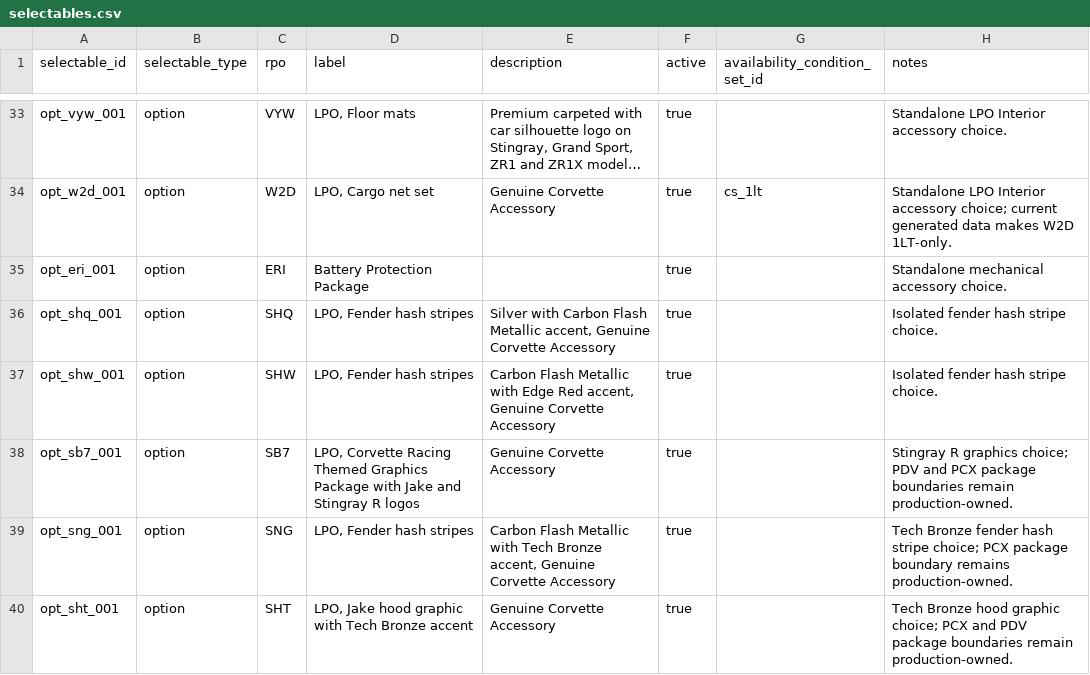
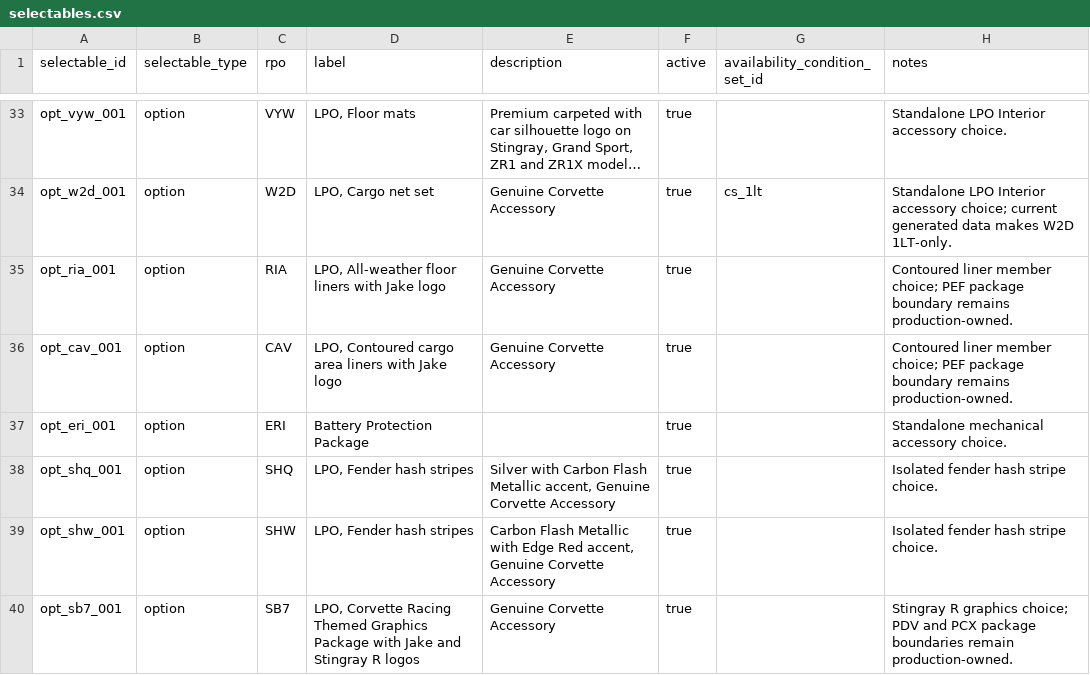
Before and after one commit to seanzmc/27vette, a CSV file: data/stingray/catalog/selectables.csv, drawn as a sheet; only a part is shown, gaps mark what is left out; the shorter side is filled out with more unchanged rows; long unchanged cells end in …; the diff names each change by its address in the sheet, - before the commit and + after, or states it on an @@ line.

```diff
--- a/data/stingray/catalog/selectables.csv
+++ b/data/stingray/catalog/selectables.csv
+row 35: opt_ria_001 | option | RIA | LPO, All-weather floor liners with Jake logo | Genuine Corvette Accessory | true |  | Contoured liner member choice; PEF package boundary remains production-owned.
+row 36: opt_cav_001 | option | CAV | LPO, Contoured cargo area liners with Jake logo | Genuine Corvette Accessory | true |  | Contoured liner member choice; PEF package boundary remains production-owned.
```
Also changed, not shown: data/stingray/pricing/base_prices.csv, data/stingray/ui/selectable_display.csv, 4 other files.
